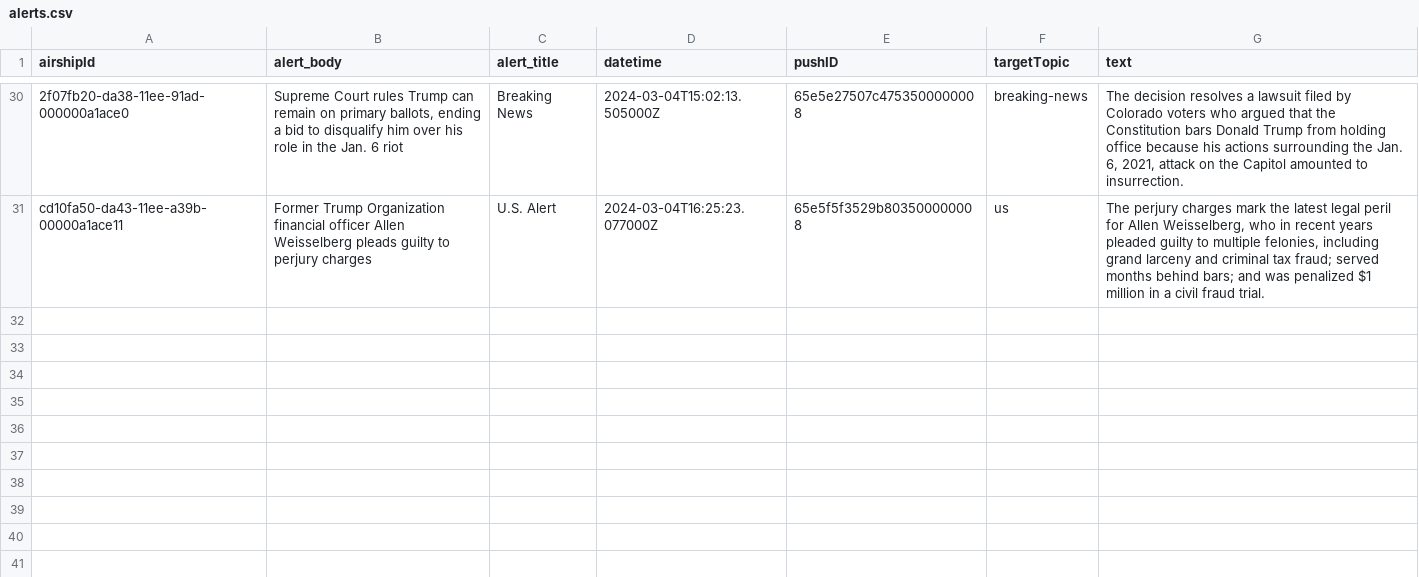
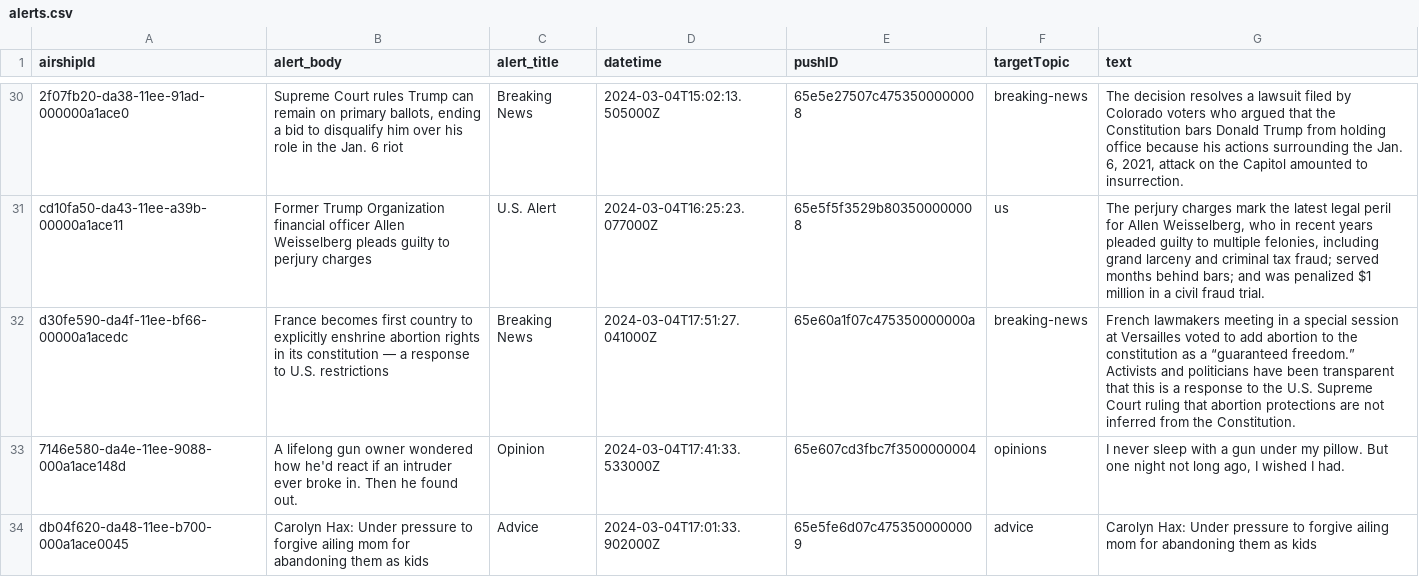
Before and after one commit to dwillis/wapo-alerts, a CSV file: alerts.csv, drawn as a sheet; only a part is shown, gaps mark what is left out; the diff names each change by its address in the sheet, - before the commit and + after, or states it on an @@ line.

```diff
--- a/alerts.csv
+++ b/alerts.csv
+row 32: d30fe590-da4f-11ee-bf66-00000a1acedc | France becomes first country to explicitly enshrine abortion rights in its constitution — a response to U.S. restrictions | Breaking News | 2024-03-04T17:51:27.041000Z | 65e60a1f07c475350000000a | breaking-news | French lawmakers meeting in a special session at Versailles voted to add abortion to the constitution as a “guaranteed freedom.” Activists and politicians have been transparent that this is a response to the U.S. Supreme Court ruling that abortion protections are not inferred from the Constitution.
+row 33: 7146e580-da4e-11ee-9088-000a1ace148d | A lifelong gun owner wondered how he'd react if an intruder ever broke in. Then he found out. | Opinion | 2024-03-04T17:41:33.533000Z | 65e607cd3fbc7f3500000004 | opinions | I never sleep with a gun under my pillow. But one night not long ago, I wished I had.
+row 34: db04f620-da48-11ee-b700-000a1ace0045 | Carolyn Hax: Under pressure to forgive ailing mom for abandoning them as kids | Advice | 2024-03-04T17:01:33.902000Z | 65e5fe6d07c4753500000009 | advice | Carolyn Hax: Under pressure to forgive ailing mom for abandoning them as kids
```
Also changed, not shown: 2 other files.
